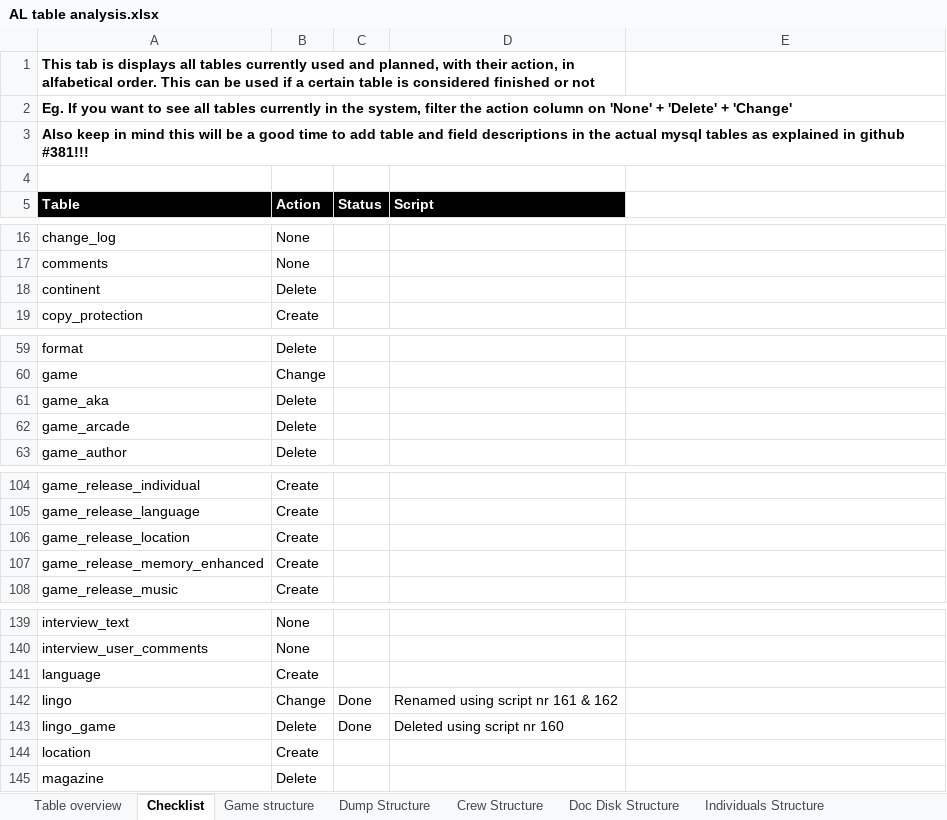
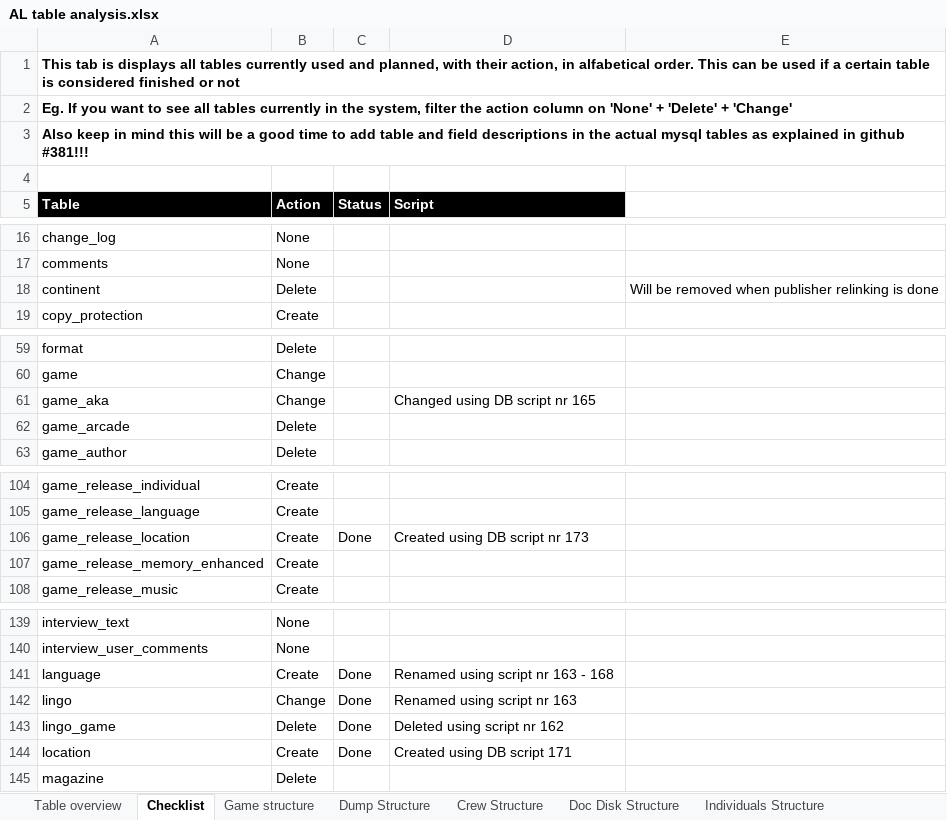
Before and after one commit to atari-legend/skins-and-docs, an Excel workbook: Technical documentation/AL table analysis.xlsx, sheet Checklist, drawn as a sheet; only a part is shown, gaps mark what is left out; values as stored, in another font and other column widths than the file's, no borders; conditional formats not drawn; the diff covers the shown part only; the diff names each change by its address in the sheet, - before the commit and + after, or states it on an @@ line.

Commit message:
AL analysis update

```diff
--- a/Technical documentation/AL table analysis.xlsx (sheet Checklist)
+++ b/Technical documentation/AL table analysis.xlsx (sheet Checklist)
-A1:D1 merged
+A1:E1 merged
-E18: (empty)
+E18: Will be removed when publisher relinking is done
-B61 (Action): Delete
+B61 (Action): Change
-D61 (Script): (empty)
+D61 (Script): Changed using DB script nr 165
-C106 (Status): (empty)
+C106 (Status): Done
-D106 (Script): (empty)
+D106 (Script): Created using DB script nr 173
-C141 (Status): (empty)
+C141 (Status): Done
-D141 (Script): (empty)
+D141 (Script): Renamed using script nr 163 - 168
-D142 (Script): Renamed using script nr 161 & 162
+D142 (Script): Renamed using script nr 163
-D143 (Script): Deleted using script nr 160
+D143 (Script): Deleted using script nr 162
-C144 (Status): (empty)
+C144 (Status): Done
-D144 (Script): (empty)
+D144 (Script): Created using DB script 171
```
Also changed, not shown: 1 edited cell elsewhere in this sheet, sheet Table overview.
